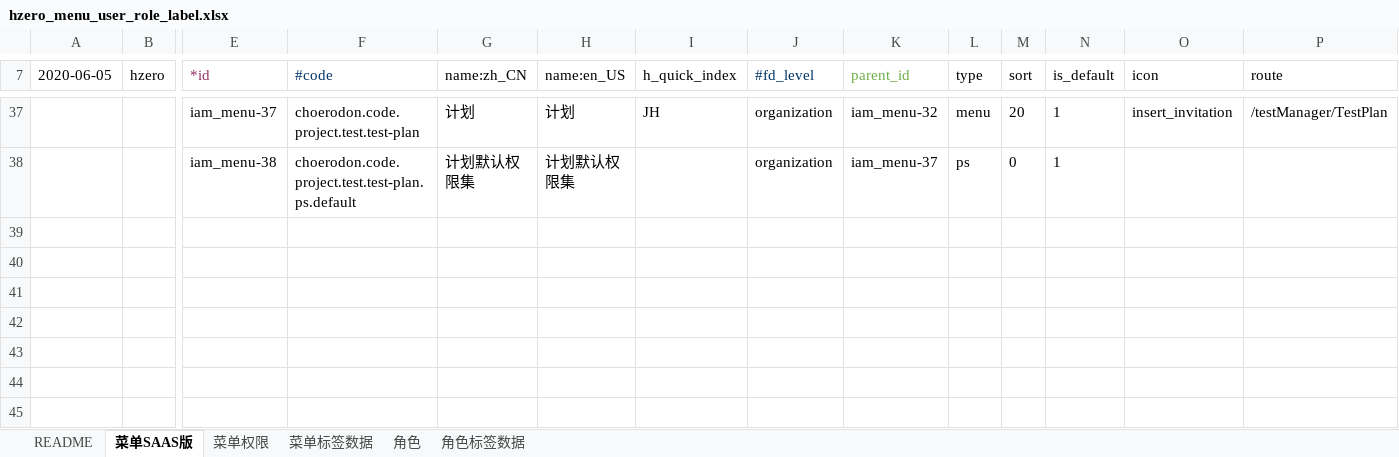
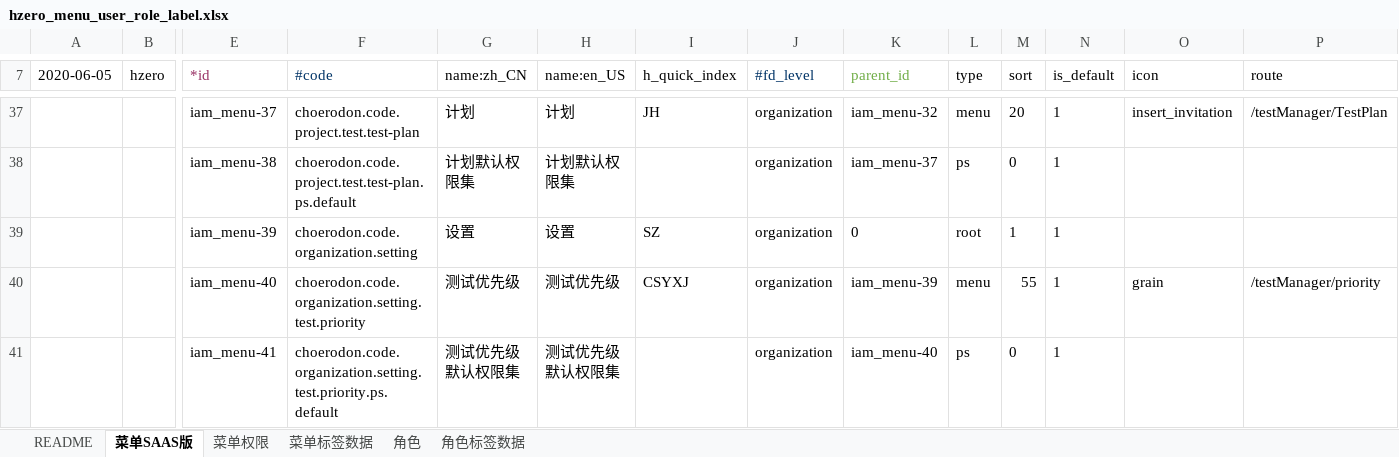
Before and after one commit to open-hand/test-manager-service, an Excel workbook: src/main/resources/script/db/init-data/test_manager_service/hzero_platform/hzero_menu_user_role_label.xlsx, sheet 菜单SAAS版, drawn as a sheet; only a part is shown, gaps mark what is left out; values as stored, in another font and other column widths than the file's, no borders; rows hold the shown columns only; the diff names each change by its address in the sheet, - before the commit and + after, or states it on an @@ line.

```diff
--- a/src/main/resources/script/db/init-data/test_manager_service/hzero_platform/hzero_menu_user_role_label.xlsx (sheet 菜单SAAS版)
+++ b/src/main/resources/script/db/init-data/test_manager_service/hzero_platform/hzero_menu_user_role_label.xlsx (sheet 菜单SAAS版)
+row 39:  |  | iam_menu-39 | choerodon.code.organization.setting | 设置 | 设置 | SZ | organization | 0 | root | 1 | 1
+row 40:  |  | iam_menu-40 | choerodon.code.organization.setting.test.priority | 测试优先级 | 测试优先级 | CSYXJ | organization | iam_menu-39 | menu | 55 | 1 | grain | /testManager/priority
+row 41:  |  | iam_menu-41 | choerodon.code.organization.setting.test.priority.ps.default | 测试优先级默认权限集 | 测试优先级默认权限集 |  | organization | iam_menu-40 | ps | 0 | 1
```
Also changed, not shown: sheet 菜单标签数据, sheet 角色, 22 other files.
